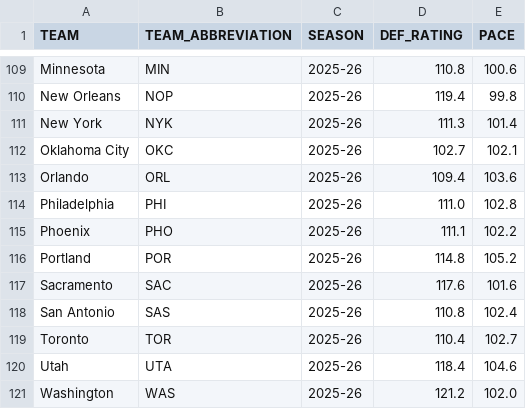
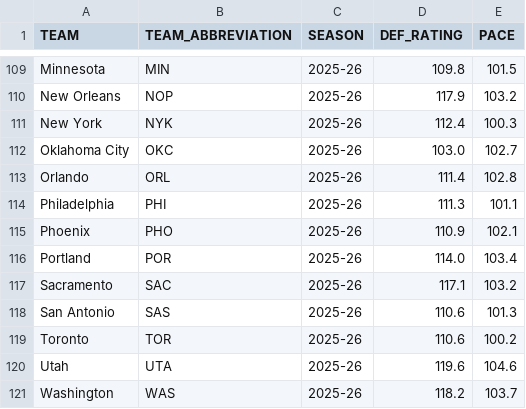
Before and after one commit to Noel-Lozano/Player_Performance_Model, a CSV file: data/nba_team_stats_cleaned.csv, drawn as a sheet; only a part is shown, gaps mark what is left out; the diff covers the shown part only; the diff names each change by its address in the sheet, - before the commit and + after, or states it on an @@ line.

```diff
--- a/data/nba_team_stats_cleaned.csv
+++ b/data/nba_team_stats_cleaned.csv
-D109 (DEF_RATING): 110.8
+D109 (DEF_RATING): 109.8
-E109 (PACE): 100.6
+E109 (PACE): 101.5
-D110 (DEF_RATING): 119.4
+D110 (DEF_RATING): 117.9
-E110 (PACE): 99.8
+E110 (PACE): 103.2
-D111 (DEF_RATING): 111.3
+D111 (DEF_RATING): 112.4
-E111 (PACE): 101.4
+E111 (PACE): 100.3
-D112 (DEF_RATING): 102.7
+D112 (DEF_RATING): 103.0
-E112 (PACE): 102.1
+E112 (PACE): 102.7
-D113 (DEF_RATING): 109.4
+D113 (DEF_RATING): 111.4
-E113 (PACE): 103.6
+E113 (PACE): 102.8
-D114 (DEF_RATING): 111.0
+D114 (DEF_RATING): 111.3
-E114 (PACE): 102.8
+E114 (PACE): 101.1
-D115 (DEF_RATING): 111.1
+D115 (DEF_RATING): 110.9
-E115 (PACE): 102.2
+E115 (PACE): 102.1
-D116 (DEF_RATING): 114.8
+D116 (DEF_RATING): 114.0
-E116 (PACE): 105.2
+E116 (PACE): 103.4
-D117 (DEF_RATING): 117.6
+D117 (DEF_RATING): 117.1
-E117 (PACE): 101.6
+E117 (PACE): 103.2
-D118 (DEF_RATING): 110.8
+D118 (DEF_RATING): 110.6
-E118 (PACE): 102.4
+E118 (PACE): 101.3
-D119 (DEF_RATING): 110.4
+D119 (DEF_RATING): 110.6
-E119 (PACE): 102.7
+E119 (PACE): 100.2
-D120 (DEF_RATING): 118.4
+D120 (DEF_RATING): 119.6
-D121 (DEF_RATING): 121.2
+D121 (DEF_RATING): 118.2
-E121 (PACE): 102.0
+E121 (PACE): 103.7
```
Also changed, not shown: 31 edited cells elsewhere in this file, data/nba_team_stats_current_season.csv, 5 other files.
